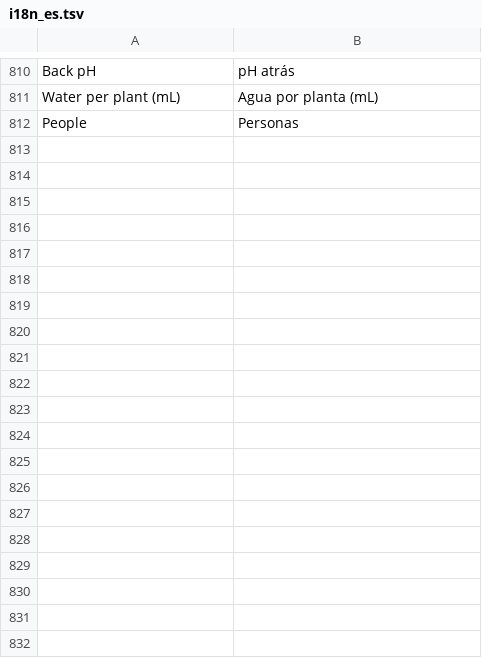
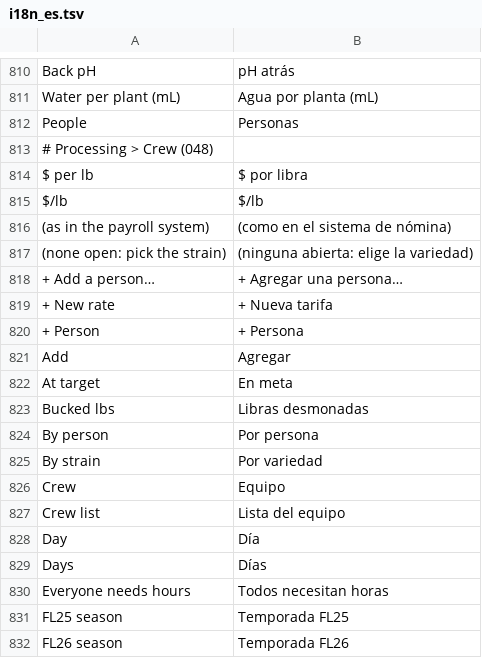
Before and after one commit to liftedfarm/freezer-map, a TSV file: tools/i18n_es.tsv, drawn as a sheet; only a part is shown, gaps mark what is left out; the diff covers the shown part only; the diff names each change by its address in the sheet, - before the commit and + after, or states it on an @@ line.

```diff
--- a/tools/i18n_es.tsv
+++ b/tools/i18n_es.tsv
+row 813: # Processing > Crew (048)
+row 814: $ per lb | $ por libra
+row 815: $/lb | $/lb
+row 816: (as in the payroll system) | (como en el sistema de nómina)
+row 817: (none open: pick the strain) | (ninguna abierta: elige la variedad)
+row 818: + Add a person… | + Agregar una persona…
+row 819: + New rate | + Nueva tarifa
+row 820: + Person | + Persona
+row 821: Add | Agregar
+row 822: At target | En meta
+row 823: Bucked lbs | Libras desmonadas
+row 824: By person | Por persona
+row 825: By strain | Por variedad
+row 826: Crew | Equipo
+row 827: Crew list | Lista del equipo
+row 828: Day | Día
+row 829: Days | Días
+row 830: Everyone needs hours | Todos necesitan horas
+row 831: FL25 season | Temporada FL25
+row 832: FL26 season | Temporada FL26
```
Also changed, not shown: 51 added rows elsewhere in this file, 14 other files.
